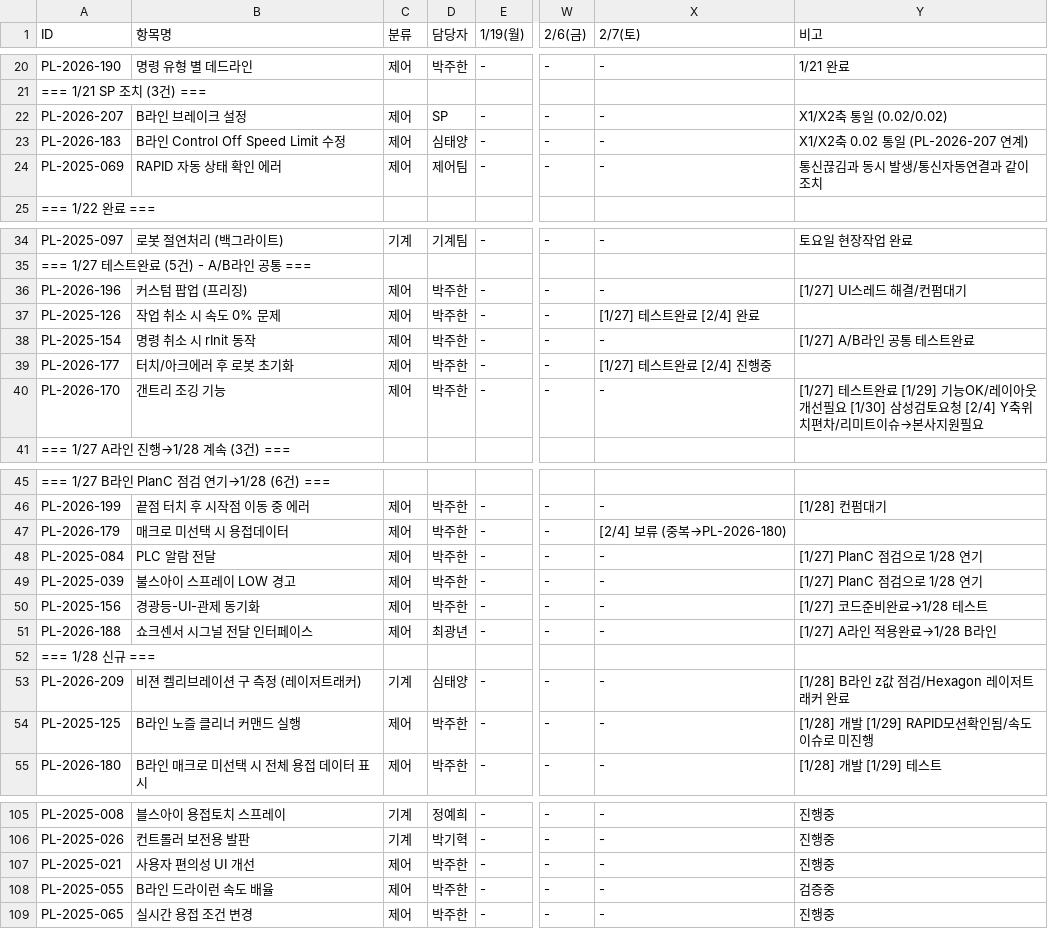
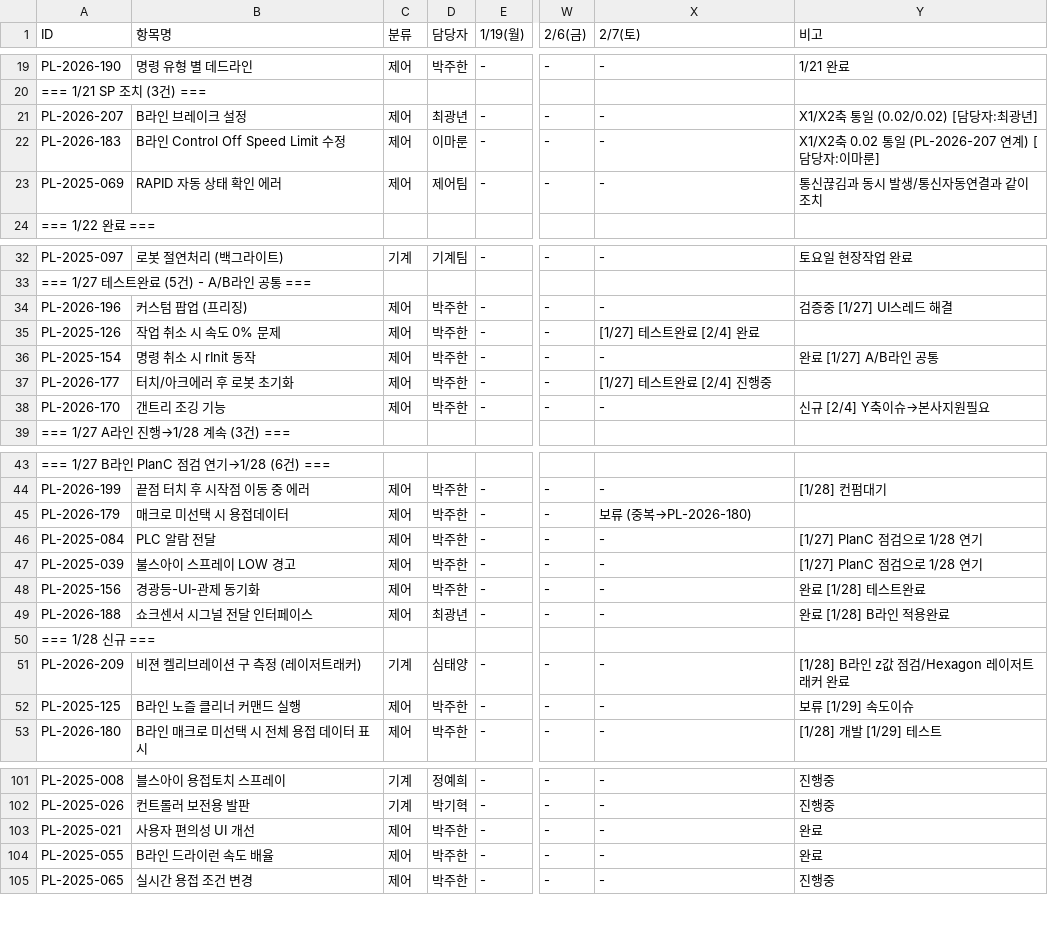
Before and after one commit to taeyangshim-stack/s25016, a CSV file: punchlist/3week-plan/S25016_3주완료계획_260130.csv, drawn as a sheet; only a part is shown, gaps mark what is left out; addresses are those after the commit; the diff covers the shown part only; the diff names each change by its address in the sheet, - before the commit and + after, or states it on an @@ line.

```diff
--- a/punchlist/3week-plan/S25016_3주완료계획_260130.csv
+++ b/punchlist/3week-plan/S25016_3주완료계획_260130.csv
-D21 (담당자): SP
+D21 (담당자): 최광년
-Y21 (비고): X1/X2축 통일 (0.02/0.02)
+Y21 (비고): X1/X2축 통일 (0.02/0.02) [담당자:최광년]
-D22 (담당자): 심태양
+D22 (담당자): 이마룬
-Y22 (비고): X1/X2축 0.02 통일 (PL-2026-207 연계)
+Y22 (비고): X1/X2축 0.02 통일 (PL-2026-207 연계) [담당자:이마룬]
-Y34 (비고): [1/27] UI스레드 해결/컨펌대기
+Y34 (비고): 검증중 [1/27] UI스레드 해결
-Y36 (비고): [1/27] A/B라인 공통 테스트완료
+Y36 (비고): 완료 [1/27] A/B라인 공통
-Y38 (비고): [1/27] 테스트완료 [1/29] 기능OK/레이아웃개선필요 [1/30] 삼성검토요청 [2/4] Y축위치편차/리미트이슈→본…
+Y38 (비고): 신규 [2/4] Y축이슈→본…
-X45 (2/7(토)): [2/4] 보류 (중복→PL-2026-180)
+X45 (2/7(토)): 보류 (중복→PL-2026-180)
-Y48 (비고): [1/27] 코드준비완료→1/28 테스트
+Y48 (비고): 완료 [1/28] 테스트완료
-Y49 (비고): [1/27] A라인 적용완료→1/28 B라인
+Y49 (비고): 완료 [1/28] B라인 적용완료
-Y52 (비고): [1/28] 개발 [1/29] RAPID모션확인됨/속도이슈로 미진행
+Y52 (비고): 보류 [1/29] 속도이슈
-Y103 (비고): 진행중
+Y103 (비고): 완료
-Y104 (비고): 검증중
+Y104 (비고): 완료
```
Also changed, not shown: 4 removed rows and 8 edited cells elsewhere in this file.
